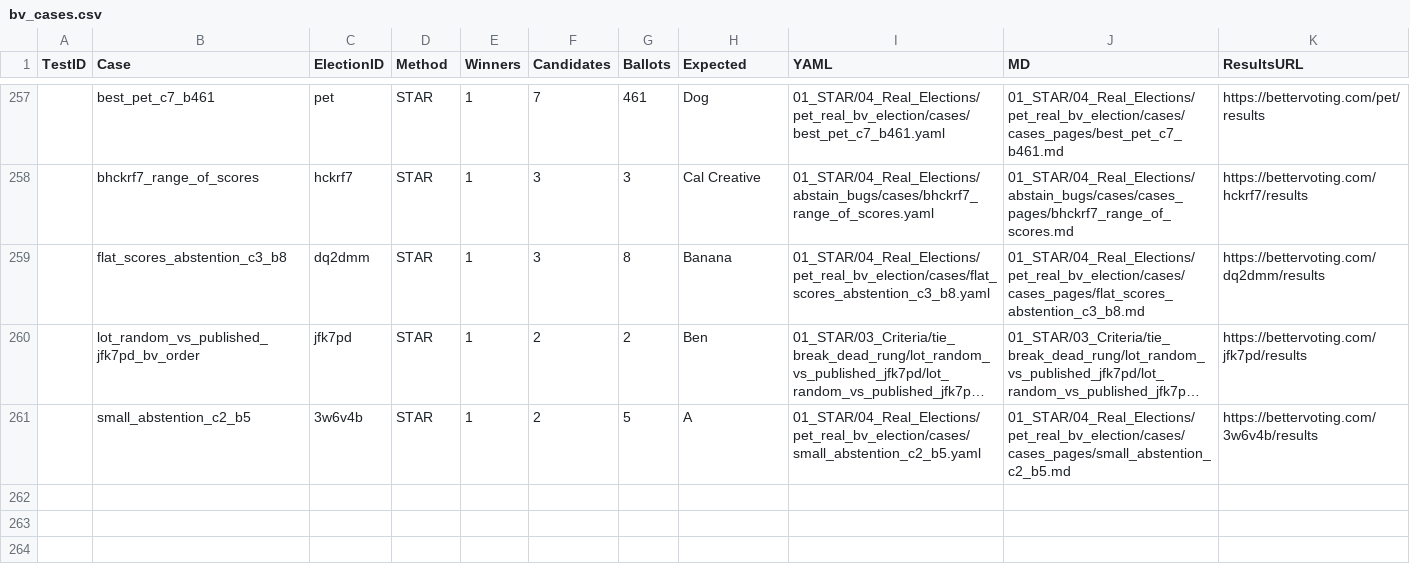
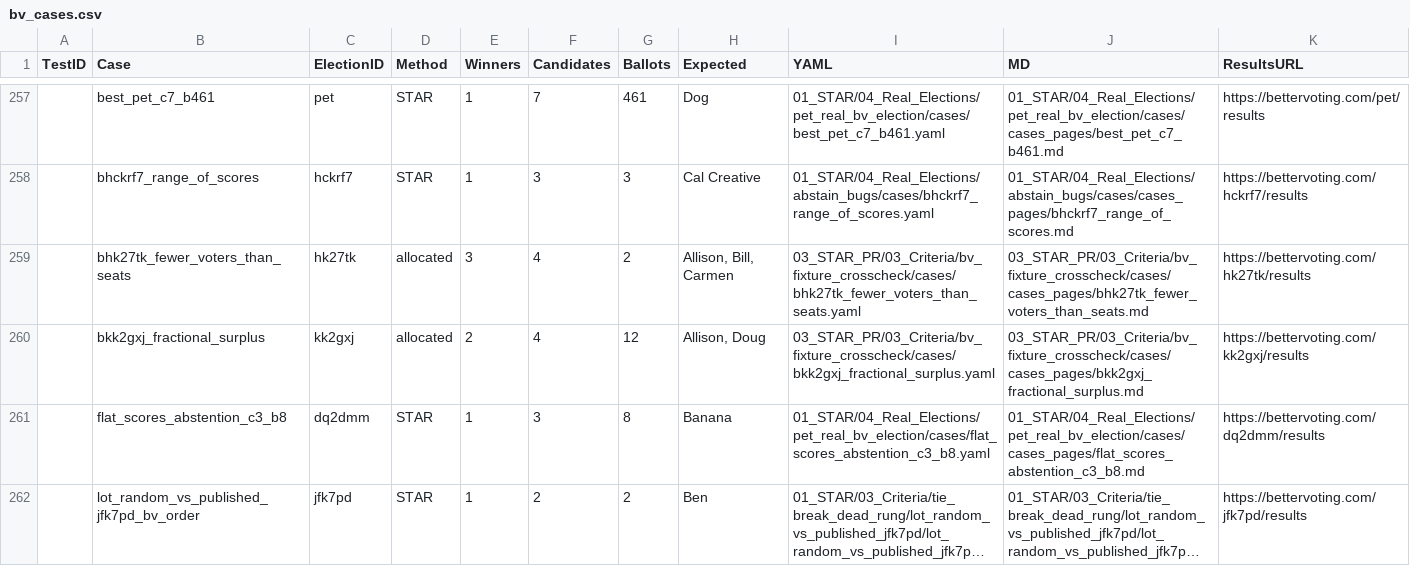
Before and after one commit to masiarek/star-voting-library, a CSV file: 07_Concepts/YAML_test_case_index/bv_cases.csv, drawn as a sheet; only a part is shown, gaps mark what is left out; the shorter side is filled out with more unchanged rows; long unchanged cells end in …; the diff names each change by its address in the sheet, - before the commit and + after, or states it on an @@ line.

```diff
--- a/07_Concepts/YAML_test_case_index/bv_cases.csv
+++ b/07_Concepts/YAML_test_case_index/bv_cases.csv
+row 259:  | bhk27tk_fewer_voters_than_seats | hk27tk | allocated | 3 | 4 | 2 | Allison, Bill, Carmen | 03_STAR_PR/03_Criteria/bv_fixture_crosscheck/cases/bhk27tk_fewer_voters_than_seats.yaml | 03_STAR_PR/03_Criteria/bv_fixture_crosscheck/cases/cases_pages/bhk27tk_fewer_voters_than_seats.md | https://bettervoting.com/hk27tk/results
+row 260:  | bkk2gxj_fractional_surplus | kk2gxj | allocated | 2 | 4 | 12 | Allison, Doug | 03_STAR_PR/03_Criteria/bv_fixture_crosscheck/cases/bkk2gxj_fractional_surplus.yaml | 03_STAR_PR/03_Criteria/bv_fixture_crosscheck/cases/cases_pages/bkk2gxj_fractional_surplus.md | https://bettervoting.com/kk2gxj/results
```
Also changed, not shown: 07_Concepts/YAML_test_case_index/elections.csv, 07_Concepts/YAML_test_case_index/races.csv, 12 other files.
